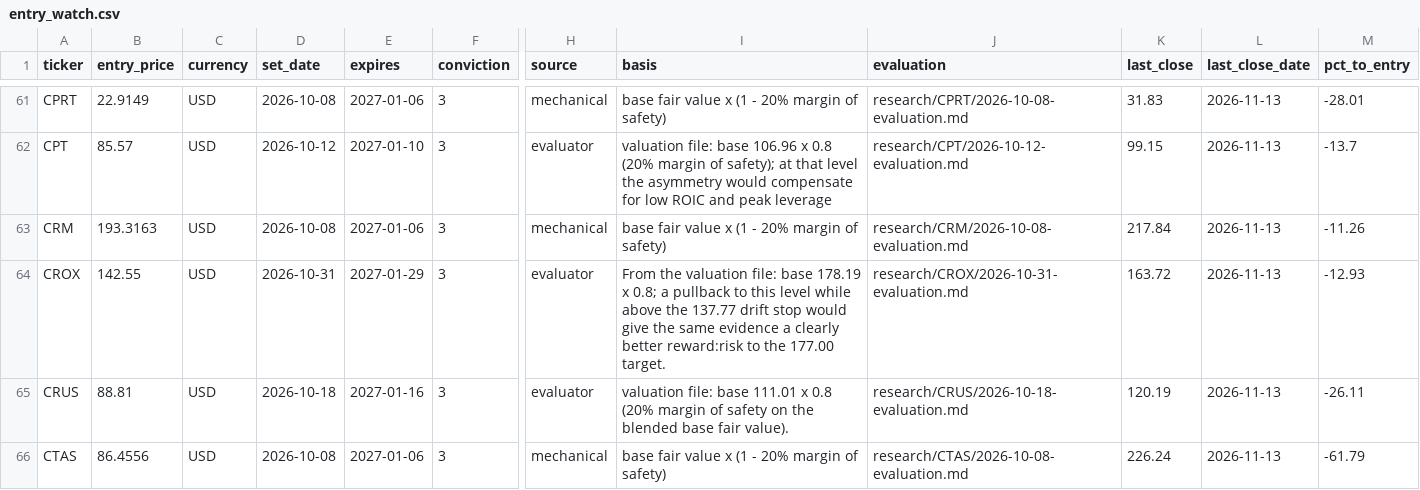
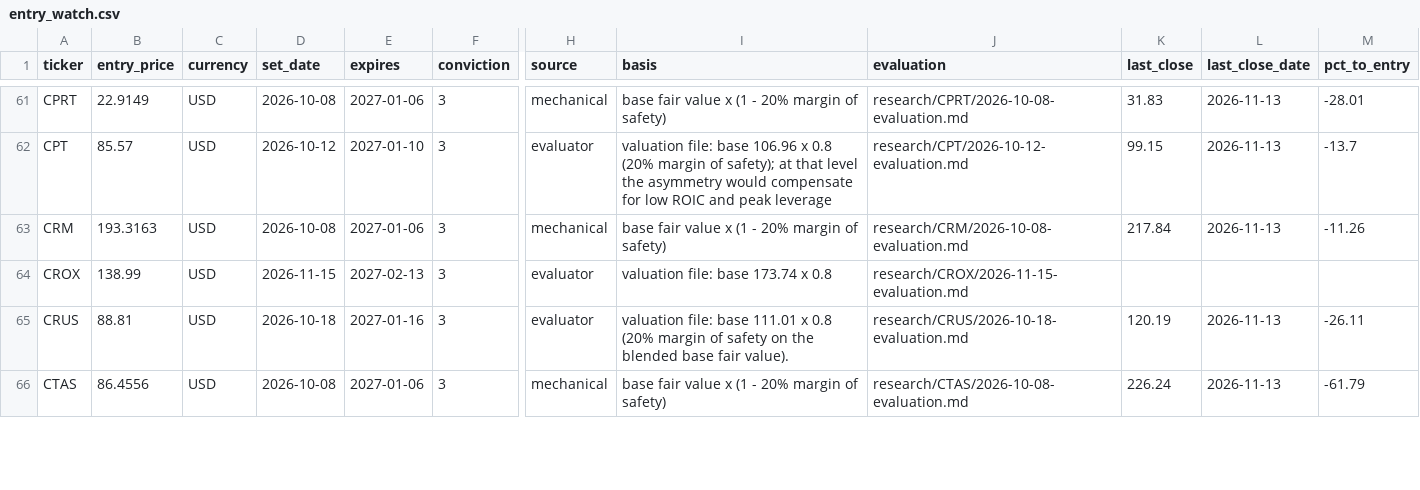
Before and after one commit to oskarajaspinall-cell/paper-portfolio, a CSV file: portfolio/entry_watch.csv, drawn as a sheet; only a part is shown, gaps mark what is left out; the diff covers the shown part only; the diff names each change by its address in the sheet, - before the commit and + after, or states it on an @@ line.

```diff
--- a/portfolio/entry_watch.csv
+++ b/portfolio/entry_watch.csv
-B64 (entry_price): 142.55
+B64 (entry_price): 138.99
-D64 (set_date): 2026-10-31
+D64 (set_date): 2026-11-15
-E64 (expires): 2027-01-29
+E64 (expires): 2027-02-13
-I64 (basis): From the valuation file: base 178.19 x 0.8; a pullback to this level while above the 137.77 drift stop would give the same evidence a clearly better reward:risk to the 177.00 target.
+I64 (basis): valuation file: base 173.74 x 0.8
-J64 (evaluation): research/CROX/2026-10-31-evaluation.md
+J64 (evaluation): research/CROX/2026-11-15-evaluation.md
-K64 (last_close): 163.72
+K64 (last_close): (empty)
-L64 (last_close_date): 2026-11-13
+L64 (last_close_date): (empty)
-M64 (pct_to_entry): -12.93
+M64 (pct_to_entry): (empty)
```
Also changed, not shown: 1 added row, 1 removed row and 8 edited cells elsewhere in this file, portfolio/decisions.csv, 48 other files.
